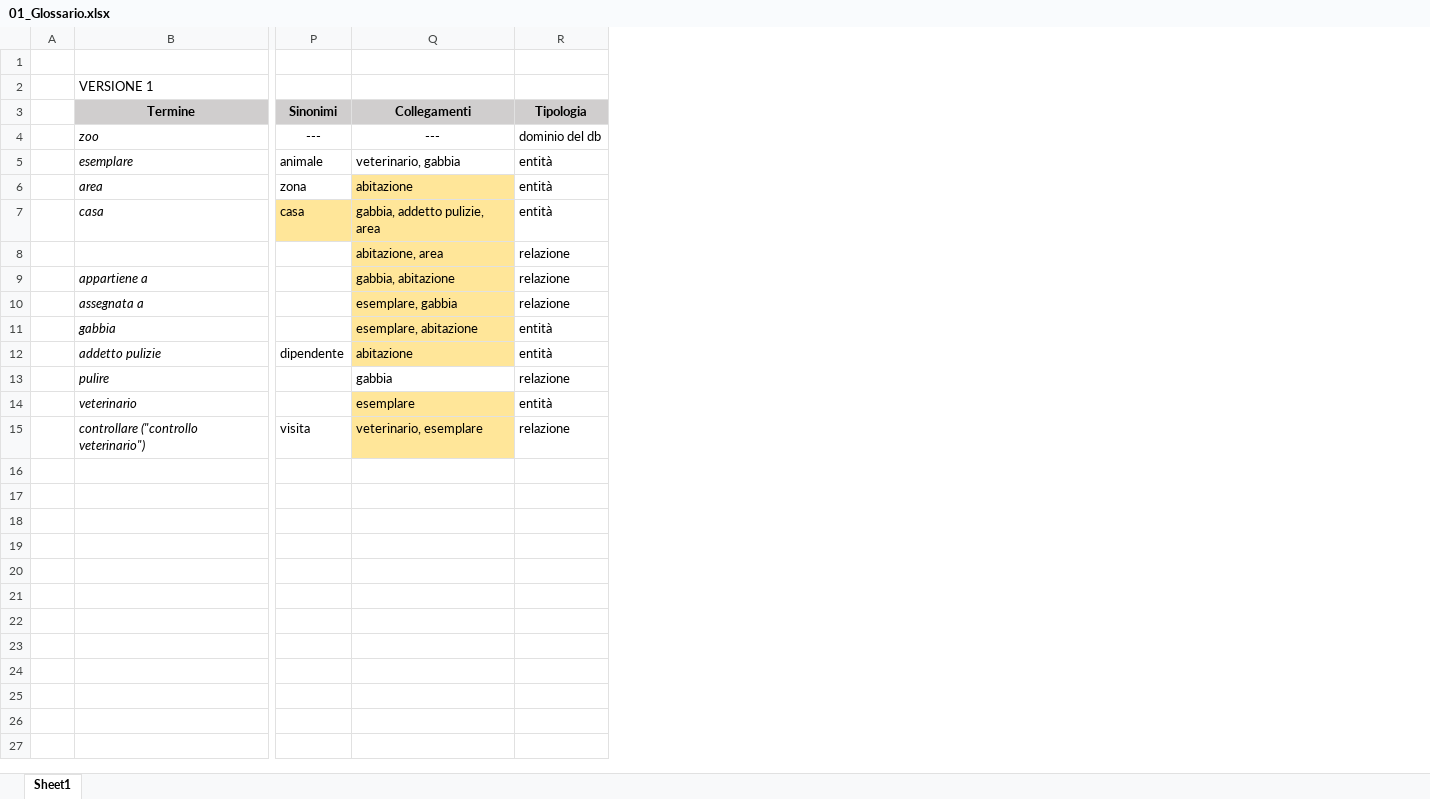
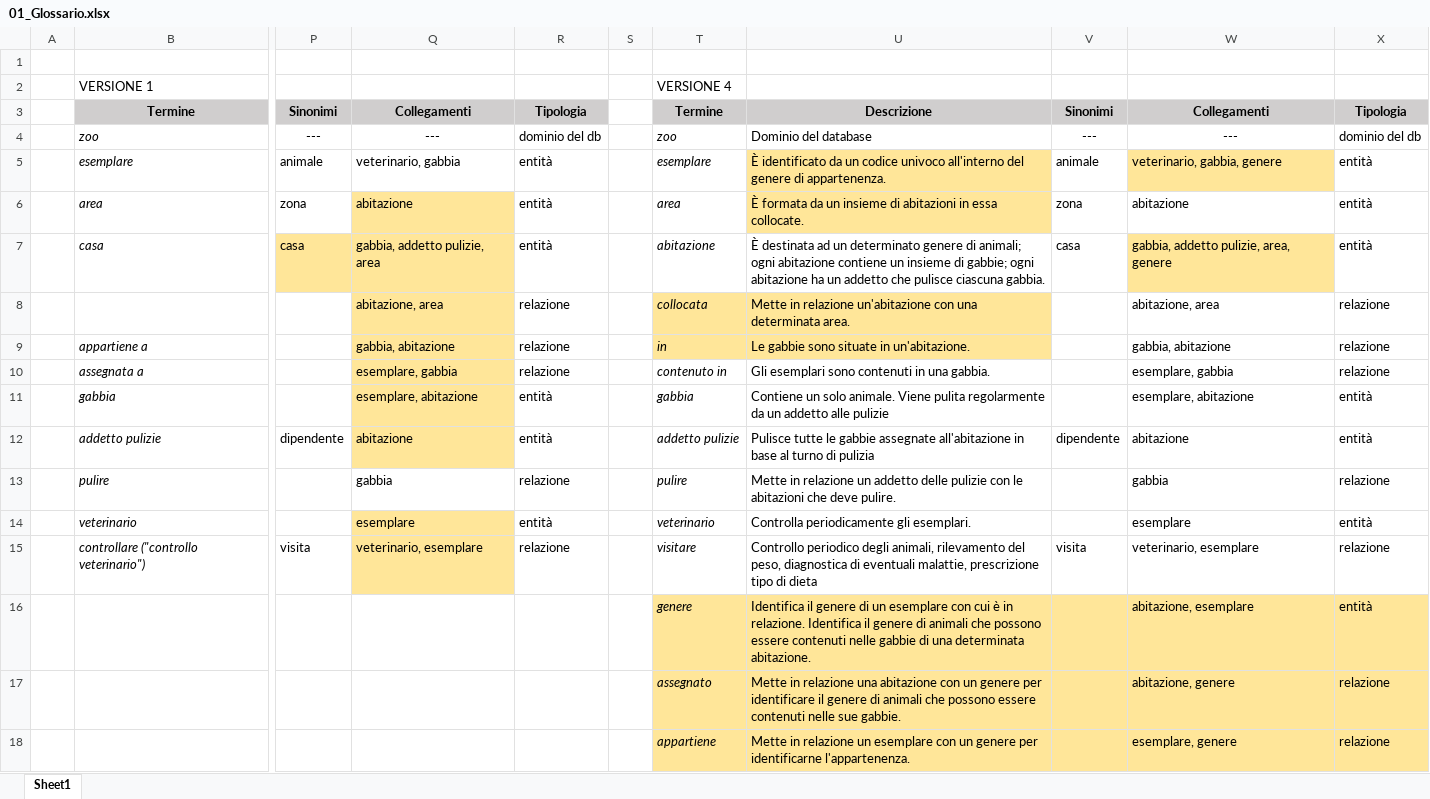
Before and after one commit to DanielePassabi/Progetto-Laboratorio-BSD, an Excel workbook: 01_Glossario.xlsx, sheet Sheet1, drawn as a sheet; only a part is shown, gaps mark what is left out; values as stored, in another font and other column widths than the file's, no borders; rows hold the shown columns only; the diff names each change by its address in the sheet, - before the commit and + after, or states it on an @@ line.

```diff
--- a/01_Glossario.xlsx (sheet Sheet1)
+++ b/01_Glossario.xlsx (sheet Sheet1)
+column S, empty
+column T, rows 2-15: VERSIONE 4 | Termine | zoo | esemplare | area | abitazione | collocata | in | contenuto in | gabbia | addetto pulizie | pulire | veterinario | visitare
+column U, rows 3-15: Descrizione | Dominio del database | È identificato da un codice univoco all'interno del genere di appartenenza. | È formata da un insieme di abitazioni in essa collocate. | È destinata ad un determinato genere di animali; ogni abitazione contiene un insieme di gabbie; ogni abitazione ha un addetto che pulisce ciascuna gabbia. | Mette in relazione un'abitazione con una determinata area. | Le gabbie sono situate in un'abitazione. | Gli esemplari sono contenuti in una gabbia. | Contiene un solo animale. Viene pulita regolarmente da un addetto alle pulizie | Pulisce tutte le gabbie assegnate all'abitazione in base al turno di pulizia | Mette in relazione un addetto delle pulizie con le abitazioni che deve pulire. | Controlla periodicamente gli esemplari. | Controllo periodico degli animali, rilevamento del peso, diagnostica di eventuali malattie, prescrizione tipo di dieta
+column V, rows 3-15: Sinonimi | --- | animale | zona | casa |  |  |  |  | dipendente |  |  | visita
+column W, rows 3-15: Collegamenti | --- | veterinario, gabbia, genere | abitazione | gabbia, addetto pulizie, area, genere | abitazione, area | gabbia, abitazione | esemplare, gabbia | esemplare, abitazione | abitazione | gabbia | esemplare | veterinario, esemplare
+column X, rows 3-15: Tipologia | dominio del db | entità | entità | entità | relazione | relazione | relazione | entità | entità | relazione | entità | relazione
+row 16:  |  |  |  |  |  | genere | Identifica il genere di un esemplare con cui è in relazione. Identifica il genere di animali che possono essere contenuti nelle gabbie di una determinata abitazione. |  | abitazione, esemplare | entità
+row 17:  |  |  |  |  |  | assegnato | Mette in relazione una abitazione con un genere per identificare il genere di animali che possono essere contenuti nelle sue gabbie. |  | abitazione, genere | relazione
+row 18:  |  |  |  |  |  | appartiene | Mette in relazione un esemplare con un genere per identificarne l'appartenenza. |  | esemplare, genere | relazione
```
Also changed, not shown: 06_Relazionale_v1.xlsx, 2 other files.
